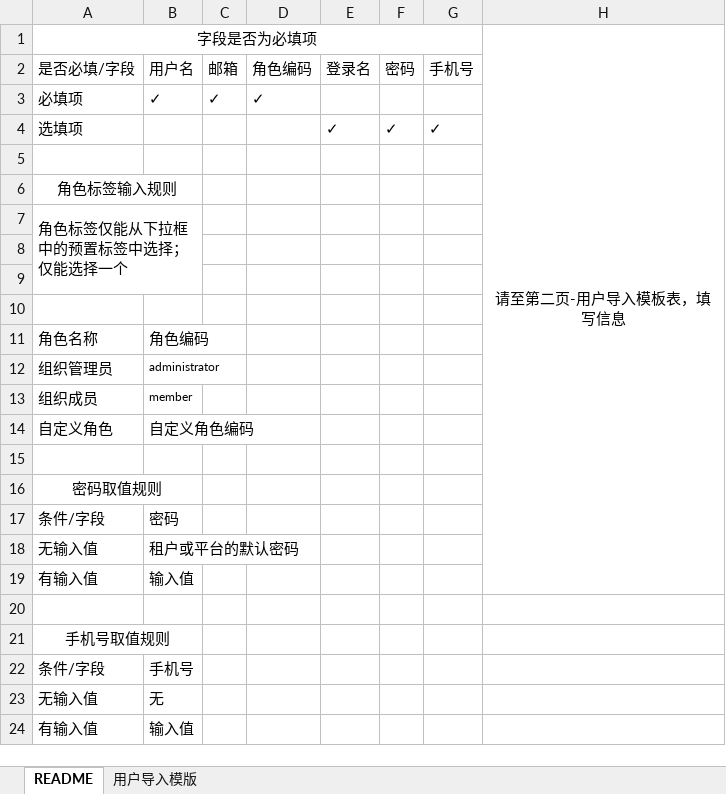
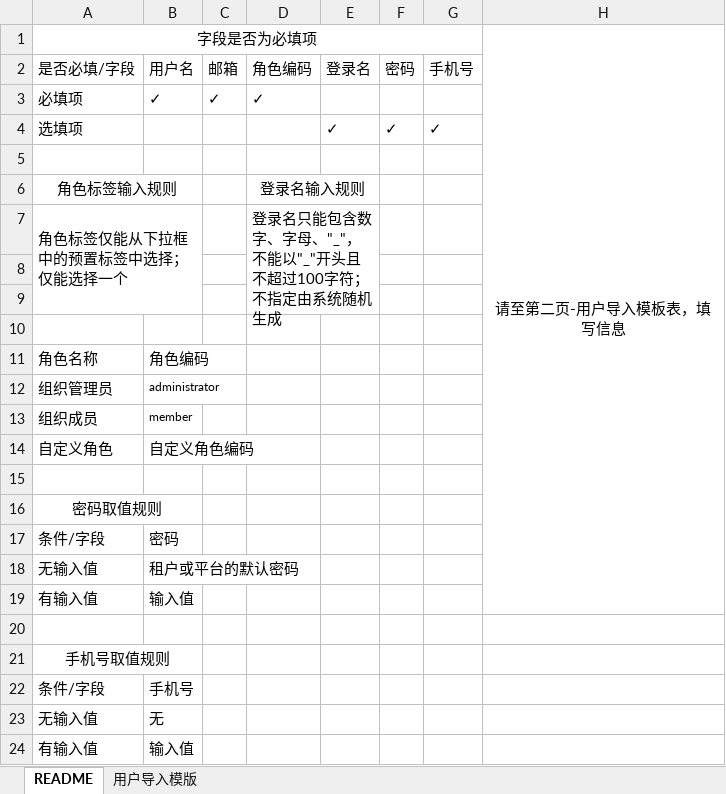
Before and after one commit to open-hand/choerodon-iam, an Excel workbook: src/main/resources/templates/userTemplates.xlsx, sheet README, drawn as a sheet; values as stored, in another font and other column widths than the file's, no borders; the diff names each change by its address in the sheet, - before the commit and + after, or states it on an @@ line.

Commit message:
[IMP] 修改导入用户模板

```diff
--- a/src/main/resources/templates/userTemplates.xlsx (sheet README)
+++ b/src/main/resources/templates/userTemplates.xlsx (sheet README)
-D6: (empty)
+D6: 登录名输入规则
+D6:E6 merged
-D7: (empty)
+D7: 登录名只能包含数字、字母、"_"，不能以"_"开头且不超过100字符；不指定由系统随机生成
+D7:E9 merged
```
